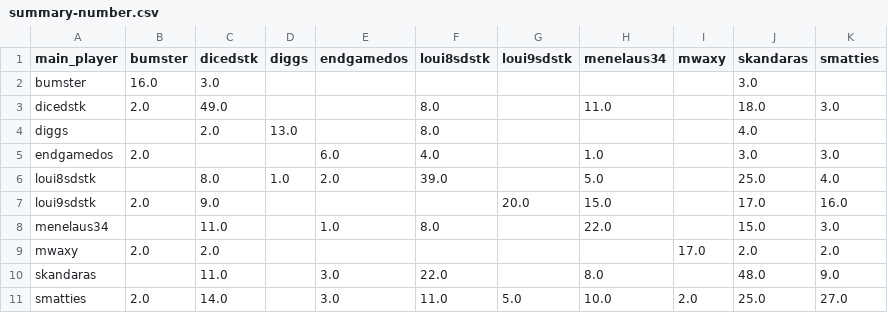
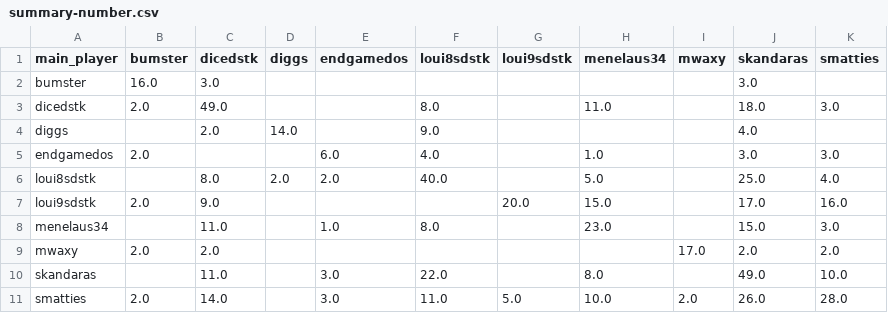
Before and after one commit to DMavec/git_test, a CSV file: data/summary-number.csv, drawn as a sheet.

```diff
--- a/data/summary-number.csv
+++ b/data/summary-number.csv
@@ -3,9 +3,9 @@ bumster,16.0,3.0,,,,,,,3.0,
 dicedstk,2.0,49.0,,,8.0,,11.0,,18.0,3.0
-diggs,,2.0,13.0,,8.0,,,,4.0,
+diggs,,2.0,14.0,,9.0,,,,4.0,
 endgamedos,2.0,,,6.0,4.0,,1.0,,3.0,3.0
-loui8sdstk,,8.0,1.0,2.0,39.0,,5.0,,25.0,4.0
+loui8sdstk,,8.0,2.0,2.0,40.0,,5.0,,25.0,4.0
 loui9sdstk,2.0,9.0,,,,20.0,15.0,,17.0,16.0
-menelaus34,,11.0,,1.0,8.0,,22.0,,15.0,3.0
+menelaus34,,11.0,,1.0,8.0,,23.0,,15.0,3.0
 mwaxy,2.0,2.0,,,,,,17.0,2.0,2.0
-skandaras,,11.0,,3.0,22.0,,8.0,,48.0,9.0
-smatties,2.0,14.0,,3.0,11.0,5.0,10.0,2.0,25.0,27.0
+skandaras,,11.0,,3.0,22.0,,8.0,,49.0,10.0
+smatties,2.0,14.0,,3.0,11.0,5.0,10.0,2.0,26.0,28.0
```
Also changed, not shown: data/game_history.csv, data/load_log.csv, 4 other files.
